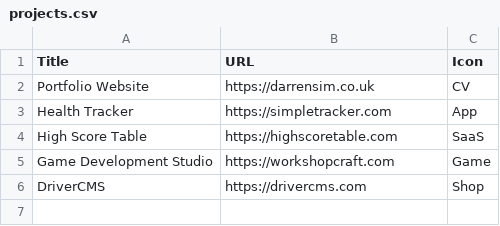
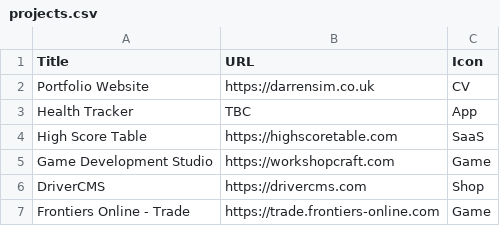
Before and after one commit to dazsim/darrensim.co.uk, a CSV file: projects.csv, drawn as a sheet.

Commit message:
update projects

```diff
--- a/projects.csv
+++ b/projects.csv
@@ -2,3 +2,3 @@ Title,URL,Icon
 Portfolio Website,https://darrensim.co.uk,CV
-Health Tracker,https://simpletracker.com,App
+Health Tracker,TBC,App
 High Score Table,https://highscoretable.com,SaaS
@@ -6 +6,2 @@ Game Development Studio,https://workshopcraft.com,Game
 DriverCMS,https://drivercms.com,Shop
+Frontiers Online - Trade,https://trade.frontiers-online.com,Game
```
